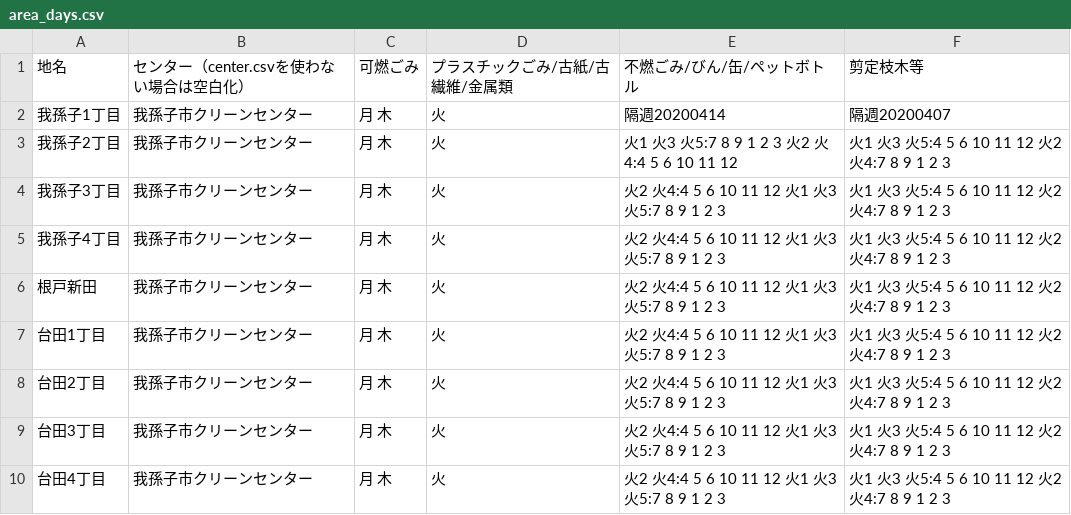
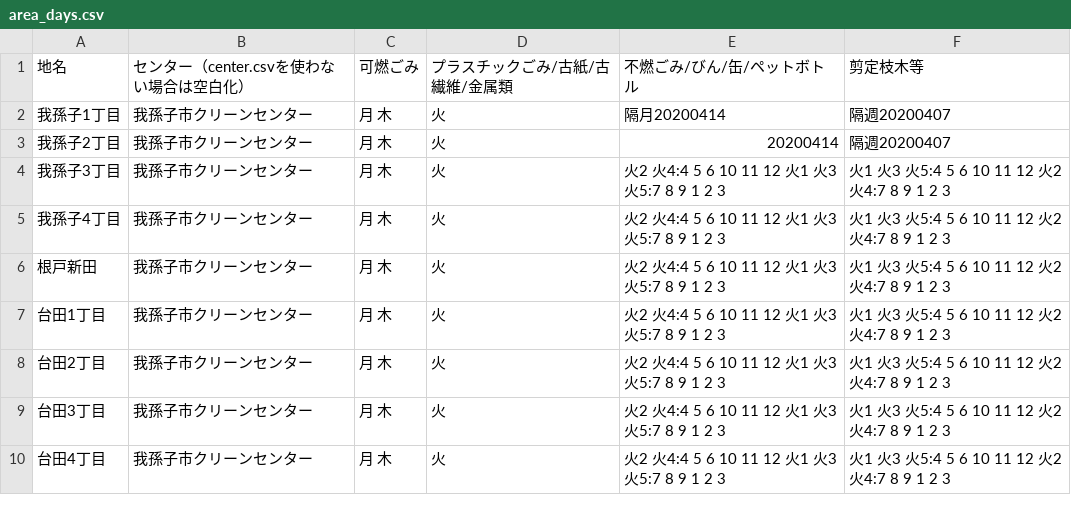
Before and after one commit to code4ka/5374, a CSV file: data/area_days.csv, drawn as a sheet; only a part is shown.

Commit message:
Update area_days.csv

```diff
--- a/data/area_days.csv
+++ b/data/area_days.csv
@@ -1,4 +1,4 @@
 地名,センター（center.csvを使わない場合は空白化）,可燃ごみ,プラスチックごみ/古紙/古繊維/金属類,不燃ごみ/びん/缶/ペットボトル,剪定枝木等
-我孫子1丁目,我孫子市クリーンセンター ,月 木,火,隔週20200414,隔週20200407
-我孫子2丁目,我孫子市クリーンセンター ,月 木,火,火1 火3 火5:7 8 9 1 2 3 火2 火4:4 5 6 10 11 12,火1 火3 火5:4 5 6 10 11 12 火2 火4:7 8 9 1 2 3
+我孫子1丁目,我孫子市クリーンセンター ,月 木,火,隔月20200414,隔週20200407
+我孫子2丁目,我孫子市クリーンセンター ,月 木,火,20200414,隔週20200407
 我孫子3丁目,我孫子市クリーンセンター ,月 木,火,火2 火4:4 5 6 10 11 12 火1 火3 火5:7 8 9 1 2 3,火1 火3 火5:4 5 6 10 11 12 火2 火4:7 8 9 1 2 3
```
